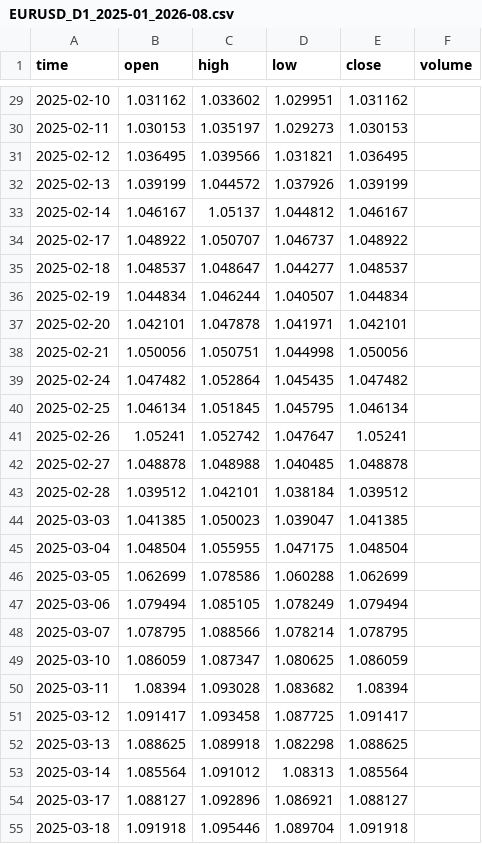
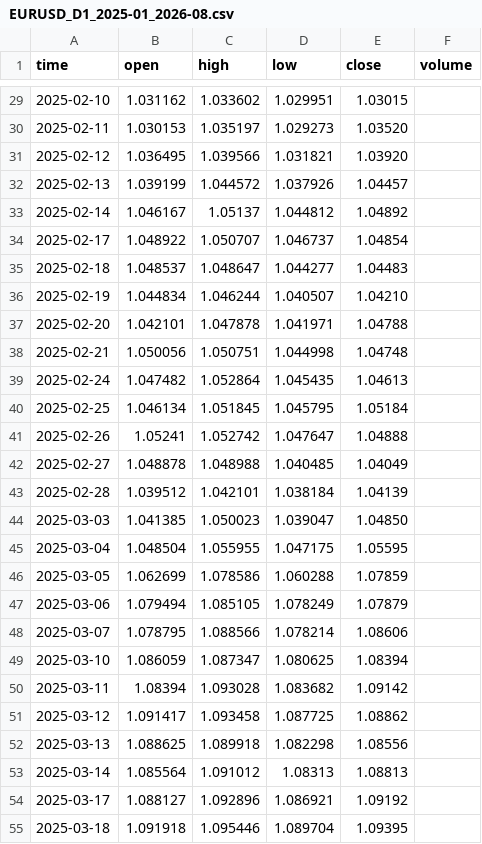
Before and after one commit to BTKzeyrox/trading-chart-replay, a CSV file: public/data/EURUSD_D1_2025-01_2026-08.csv, drawn as a sheet; only a part is shown, gaps mark what is left out; the diff covers the shown part only.

Commit message:
fix: reconstruction close EURUSD D1 (127 bougies, 2025-01-02 -> 2025-07-01)

```diff
--- a/public/data/EURUSD_D1_2025-01_2026-08.csv
+++ b/public/data/EURUSD_D1_2025-01_2026-08.csv
@@ -29,27 +29,27 @@ time,open,high,low,close,volume
-2025-02-10,1.031162,1.033602,1.029951,1.031162,
-2025-02-11,1.030153,1.035197,1.029273,1.030153,
-2025-02-12,1.036495,1.039566,1.031821,1.036495,
-2025-02-13,1.039199,1.044572,1.037926,1.039199,
-2025-02-14,1.046167,1.05137,1.044812,1.046167,
-2025-02-17,1.048922,1.050707,1.046737,1.048922,
-2025-02-18,1.048537,1.048647,1.044277,1.048537,
-2025-02-19,1.044834,1.046244,1.040507,1.044834,
-2025-02-20,1.042101,1.047878,1.041971,1.042101,
-2025-02-21,1.050056,1.050751,1.044998,1.050056,
-2025-02-24,1.047482,1.052864,1.045435,1.047482,
-2025-02-25,1.046134,1.051845,1.045795,1.046134,
-2025-02-26,1.05241,1.052742,1.047647,1.05241,
-2025-02-27,1.048878,1.048988,1.040485,1.048878,
-2025-02-28,1.039512,1.042101,1.038184,1.039512,
-2025-03-03,1.041385,1.050023,1.039047,1.041385,
-2025-03-04,1.048504,1.055955,1.047175,1.048504,
-2025-03-05,1.062699,1.078586,1.060288,1.062699,
-2025-03-06,1.079494,1.085105,1.078249,1.079494,
-2025-03-07,1.078795,1.088566,1.078214,1.078795,
-2025-03-10,1.086059,1.087347,1.080625,1.086059,
-2025-03-11,1.08394,1.093028,1.083682,1.08394,
-2025-03-12,1.091417,1.093458,1.087725,1.091417,
-2025-03-13,1.088625,1.089918,1.082298,1.088625,
-2025-03-14,1.085564,1.091012,1.08313,1.085564,
-2025-03-17,1.088127,1.092896,1.086921,1.088127,
-2025-03-18,1.091918,1.095446,1.089704,1.091918,
+2025-02-10,1.031162,1.033602,1.029951,1.03015,
+2025-02-11,1.030153,1.035197,1.029273,1.03520,
+2025-02-12,1.036495,1.039566,1.031821,1.03920,
+2025-02-13,1.039199,1.044572,1.037926,1.04457,
+2025-02-14,1.046167,1.05137,1.044812,1.04892,
+2025-02-17,1.048922,1.050707,1.046737,1.04854,
+2025-02-18,1.048537,1.048647,1.044277,1.04483,
+2025-02-19,1.044834,1.046244,1.040507,1.04210,
+2025-02-20,1.042101,1.047878,1.041971,1.04788,
+2025-02-21,1.050056,1.050751,1.044998,1.04748,
+2025-02-24,1.047482,1.052864,1.045435,1.04613,
+2025-02-25,1.046134,1.051845,1.045795,1.05184,
+2025-02-26,1.05241,1.052742,1.047647,1.04888,
+2025-02-27,1.048878,1.048988,1.040485,1.04049,
+2025-02-28,1.039512,1.042101,1.038184,1.04139,
+2025-03-03,1.041385,1.050023,1.039047,1.04850,
+2025-03-04,1.048504,1.055955,1.047175,1.05595,
+2025-03-05,1.062699,1.078586,1.060288,1.07859,
+2025-03-06,1.079494,1.085105,1.078249,1.07879,
+2025-03-07,1.078795,1.088566,1.078214,1.08606,
+2025-03-10,1.086059,1.087347,1.080625,1.08394,
+2025-03-11,1.08394,1.093028,1.083682,1.09142,
+2025-03-12,1.091417,1.093458,1.087725,1.08862,
+2025-03-13,1.088625,1.089918,1.082298,1.08556,
+2025-03-14,1.085564,1.091012,1.08313,1.08813,
+2025-03-17,1.088127,1.092896,1.086921,1.09192,
+2025-03-18,1.091918,1.095446,1.089704,1.09395,
```
Also changed, not shown: 99 edited cells elsewhere in this file.
